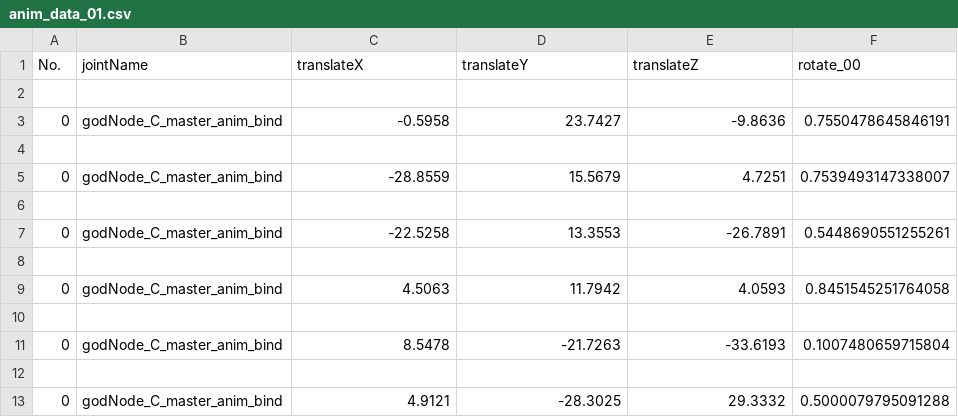
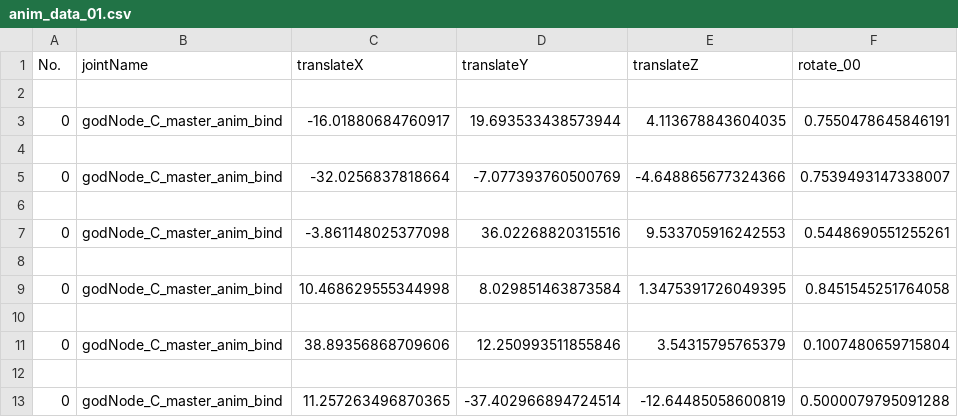
Before and after one commit to lukaskapp/InverseRigMapping, a CSV file: anim_data/anim_data_01.csv, drawn as a sheet; only a part is shown; the diff names each change by its address in the sheet, - before the commit and + after, or states it on an @@ line.

```diff
--- a/anim_data/anim_data_01.csv
+++ b/anim_data/anim_data_01.csv
-C3 (translateX): -0.5958
+C3 (translateX): -16.01880684760917
-D3 (translateY): 23.7427
+D3 (translateY): 19.693533438573944
-E3 (translateZ): -9.8636
+E3 (translateZ): 4.113678843604035
-C5 (translateX): -28.8559
+C5 (translateX): -32.0256837818664
-D5 (translateY): 15.5679
+D5 (translateY): -7.077393760500769
-E5 (translateZ): 4.7251
+E5 (translateZ): -4.648865677324366
-C7 (translateX): -22.5258
+C7 (translateX): -3.861148025377098
-D7 (translateY): 13.3553
+D7 (translateY): 36.02268820315516
-E7 (translateZ): -26.7891
+E7 (translateZ): 9.533705916242553
-C9 (translateX): 4.5063
+C9 (translateX): 10.468629555344998
-D9 (translateY): 11.7942
+D9 (translateY): 8.029851463873584
-E9 (translateZ): 4.0593
+E9 (translateZ): 1.3475391726049395
-C11 (translateX): 8.5478
+C11 (translateX): 38.89356868709606
-D11 (translateY): -21.7263
+D11 (translateY): 12.250993511855846
-E11 (translateZ): -33.6193
+E11 (translateZ): 3.54315795765379
-C13 (translateX): 4.9121
+C13 (translateX): 11.257263496870365
-D13 (translateY): -28.3025
+D13 (translateY): -37.402966894724514
-E13 (translateZ): 29.3332
+E13 (translateZ): -12.64485058600819
```
Also changed, not shown: predict_data/predict_cube_data.csv, 7 other files.
